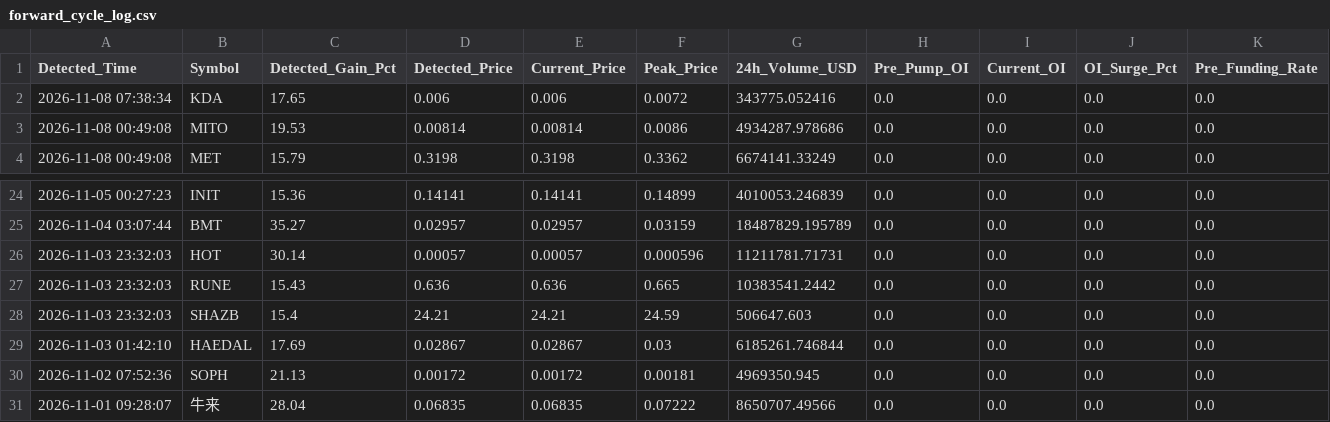
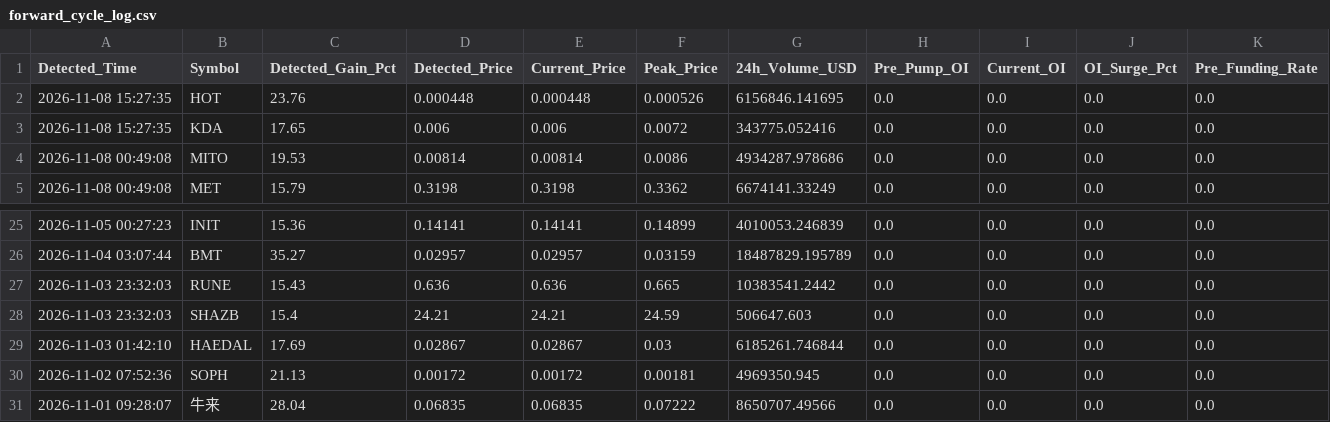
Before and after one commit to Mobinul88/mobinul, a CSV file: forward_cycle_log.csv, drawn as a sheet; only a part is shown, gaps mark what is left out; removed rows and columns are numbered as before the commit, all else as after; rows hold the shown columns only; the diff names each change by its address in the sheet, - before the commit and + after, or states it on an @@ line.

```diff
--- a/forward_cycle_log.csv
+++ b/forward_cycle_log.csv
+row 2: 2026-11-08 15:27:35 | HOT | 23.76 | 0.000448 | 0.000448 | 0.000526 | 6156846.141695 | 0.0 | 0.0 | 0.0 | 0.0
-A3 (Detected_Time): 2026-11-08 07:38:34
+A3 (Detected_Time): 2026-11-08 15:27:35
-row 26: 2026-11-03 23:32:03 | HOT | 30.14 | 0.00057 | 0.00057 | 0.000596 | 11211781.71731 | 0.0 | 0.0 | 0.0 | 0.0
```
